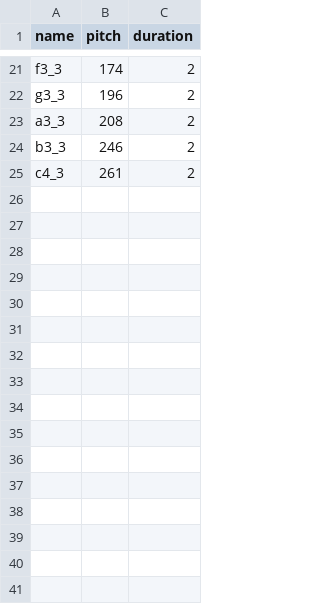
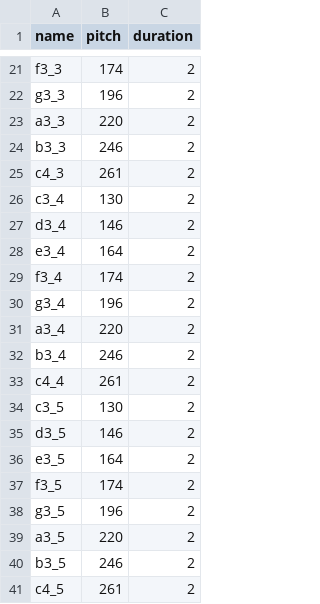
Before and after one commit to SSOE-ECE1390/Sheet-Music-Project, a CSV file: training_data/data_npd.csv, drawn as a sheet; only a part is shown, gaps mark what is left out; the diff covers the shown part only.

Commit message:
fixed csv file

```diff
--- a/training_data/data_npd.csv
+++ b/training_data/data_npd.csv
@@ -22,4 +22,20 @@ f3_3,174,2
 g3_3,196,2
-a3_3,208,2
+a3_3,220,2
 b3_3,246,2
 c4_3,261,2
+c3_4,130,2
+d3_4,146,2
+e3_4,164,2
+f3_4,174,2
+g3_4,196,2
+a3_4,220,2
+b3_4,246,2
+c4_4,261,2
+c3_5,130,2
+d3_5,146,2
+e3_5,164,2
+f3_5,174,2
+g3_5,196,2
+a3_5,220,2
+b3_5,246,2
+c4_5,261,2
```
Also changed, not shown: 24 added rows and 2 edited cells elsewhere in this file.
